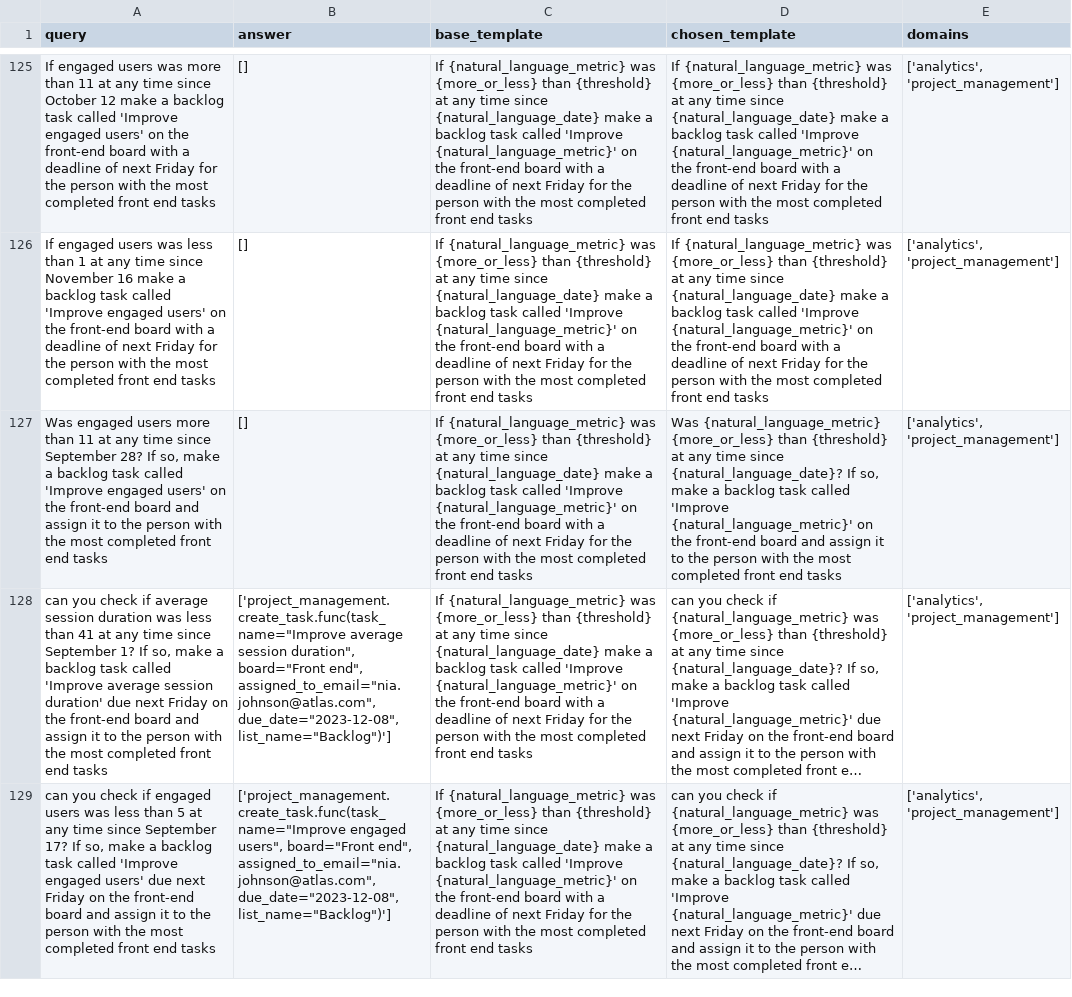
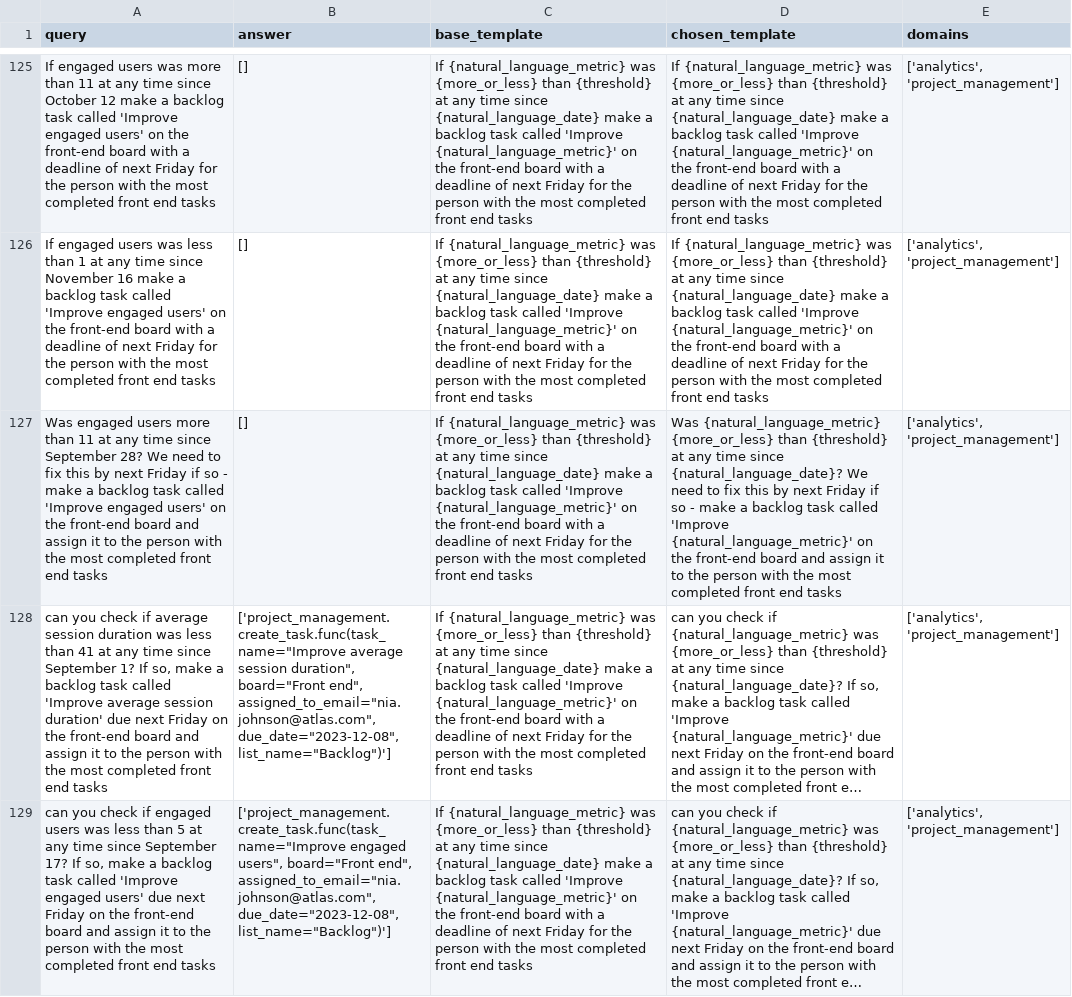
Before and after one commit to olly-styles/WorkBench, a CSV file: data/processed/queries_and_answers/multi_domain_queries_and_answers.csv, drawn as a sheet; only a part is shown, gaps mark what is left out; long unchanged cells end in …; the diff covers the shown part only; the diff names each change by its address in the sheet, - before the commit and + after, or states it on an @@ line.

Commit message:
lacking due date on a task

```diff
--- a/data/processed/queries_and_answers/multi_domain_queries_and_answers.csv
+++ b/data/processed/queries_and_answers/multi_domain_queries_and_answers.csv
-A127 (query): …September 28? If so, make a…
+A127 (query): …September 28? We need to fix this by next Friday if so - make a…
-D127 (chosen_template): …since {natural_language_date}? If so, make a…
+D127 (chosen_template): …since {natural_language_date}? We need to fix this by next Friday if so - make a…
```
Also changed, not shown: 2 edited cells elsewhere in this file, 1 other file.
